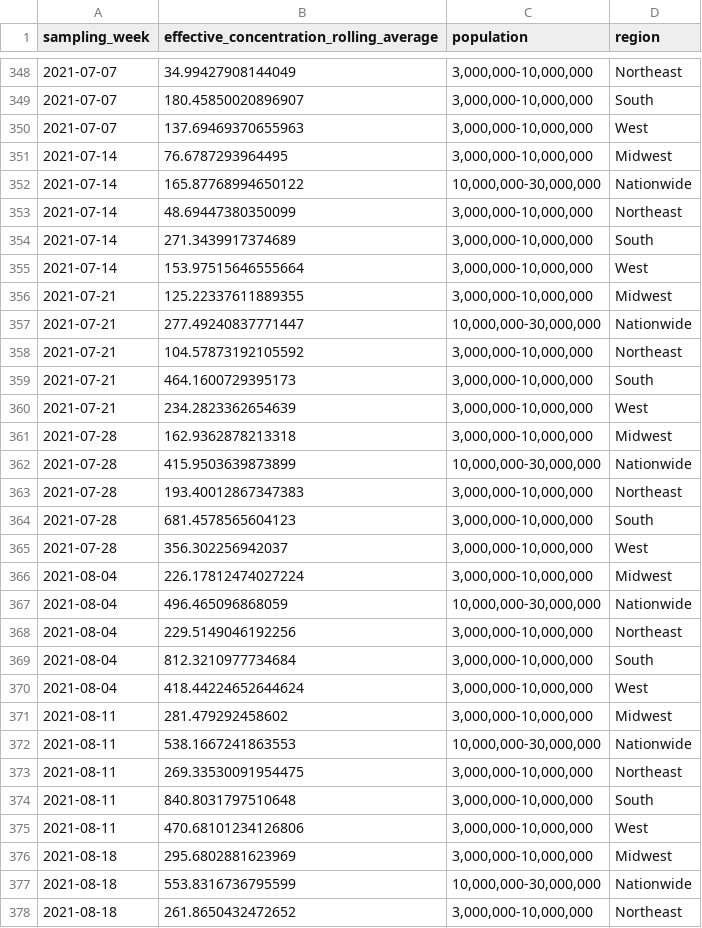
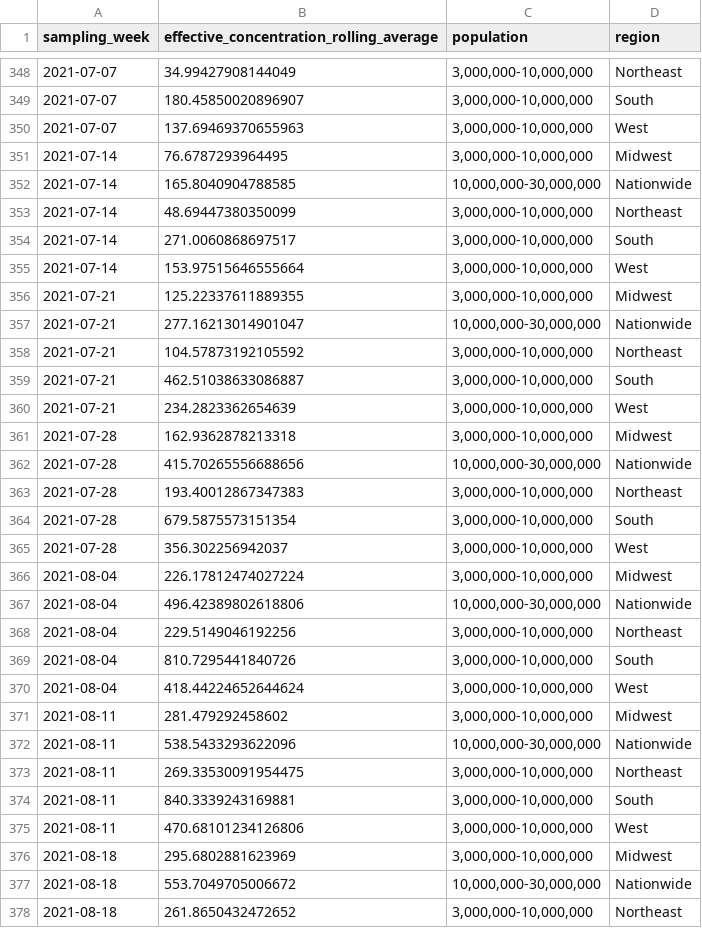
Before and after one commit to biobotanalytics/covid19-wastewater-data, a CSV file: wastewater_by_region.csv, drawn as a sheet; only a part is shown, gaps mark what is left out; the diff covers the shown part only.

```diff
--- a/wastewater_by_region.csv
+++ b/wastewater_by_region.csv
@@ -351,28 +351,28 @@ sampling_week,effective_concentration_rolling_average,population,region
 2021-07-14,76.6787293964495,"3,000,000-10,000,000",Midwest
-2021-07-14,165.87768994650122,"10,000,000-30,000,000",Nationwide
+2021-07-14,165.8040904788585,"10,000,000-30,000,000",Nationwide
 2021-07-14,48.69447380350099,"3,000,000-10,000,000",Northeast
-2021-07-14,271.3439917374689,"3,000,000-10,000,000",South
+2021-07-14,271.0060868697517,"3,000,000-10,000,000",South
 2021-07-14,153.97515646555664,"3,000,000-10,000,000",West
 2021-07-21,125.22337611889355,"3,000,000-10,000,000",Midwest
-2021-07-21,277.49240837771447,"10,000,000-30,000,000",Nationwide
+2021-07-21,277.16213014901047,"10,000,000-30,000,000",Nationwide
 2021-07-21,104.57873192105592,"3,000,000-10,000,000",Northeast
-2021-07-21,464.1600729395173,"3,000,000-10,000,000",South
+2021-07-21,462.51038633086887,"3,000,000-10,000,000",South
 2021-07-21,234.2823362654639,"3,000,000-10,000,000",West
 2021-07-28,162.9362878213318,"3,000,000-10,000,000",Midwest
-2021-07-28,415.9503639873899,"10,000,000-30,000,000",Nationwide
+2021-07-28,415.70265556688656,"10,000,000-30,000,000",Nationwide
 2021-07-28,193.40012867347383,"3,000,000-10,000,000",Northeast
-2021-07-28,681.4578565604123,"3,000,000-10,000,000",South
+2021-07-28,679.5875573151354,"3,000,000-10,000,000",South
 2021-07-28,356.302256942037,"3,000,000-10,000,000",West
 2021-08-04,226.17812474027224,"3,000,000-10,000,000",Midwest
-2021-08-04,496.465096868059,"10,000,000-30,000,000",Nationwide
+2021-08-04,496.42389802618806,"10,000,000-30,000,000",Nationwide
 2021-08-04,229.5149046192256,"3,000,000-10,000,000",Northeast
-2021-08-04,812.3210977734684,"3,000,000-10,000,000",South
+2021-08-04,810.7295441840726,"3,000,000-10,000,000",South
 2021-08-04,418.44224652644624,"3,000,000-10,000,000",West
 2021-08-11,281.479292458602,"3,000,000-10,000,000",Midwest
-2021-08-11,538.1667241863553,"10,000,000-30,000,000",Nationwide
+2021-08-11,538.5433293622096,"10,000,000-30,000,000",Nationwide
 2021-08-11,269.33530091954475,"3,000,000-10,000,000",Northeast
-2021-08-11,840.8031797510648,"3,000,000-10,000,000",South
+2021-08-11,840.3339243169881,"3,000,000-10,000,000",South
 2021-08-11,470.68101234126806,"3,000,000-10,000,000",West
 2021-08-18,295.6802881623969,"3,000,000-10,000,000",Midwest
-2021-08-18,553.8316736795599,"10,000,000-30,000,000",Nationwide
+2021-08-18,553.7049705006672,"10,000,000-30,000,000",Nationwide
 2021-08-18,261.8650432472652,"3,000,000-10,000,000",Northeast
```
Also changed, not shown: 4 added rows and 67 edited cells elsewhere in this file, cases_by_region.csv, 1 other file.
